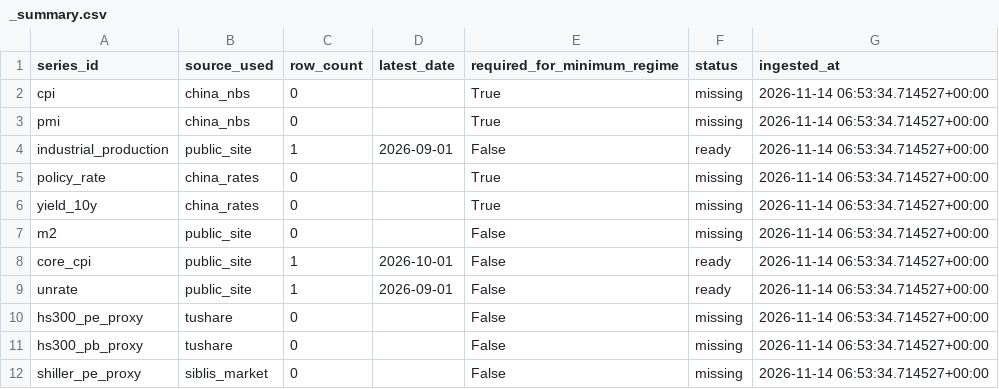
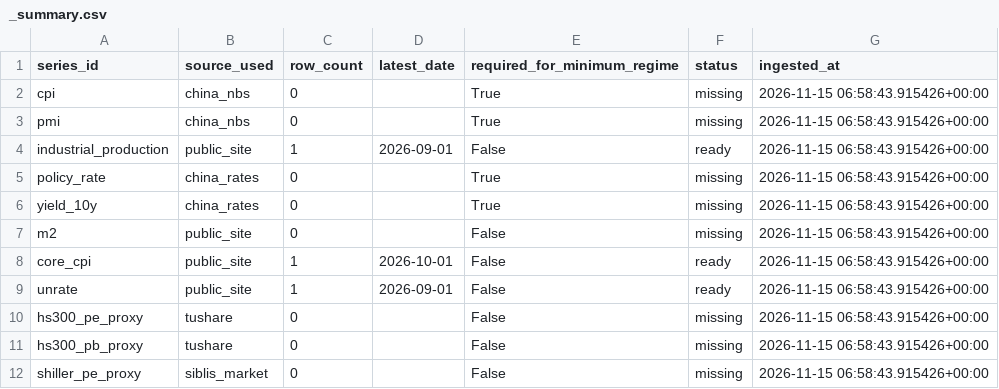
Before and after one commit to Ethan4Zhou/Global-Macro-Monitor, a CSV file: data/raw/api/china/normalized/_summary.csv, drawn as a sheet.

```diff
--- a/data/raw/api/china/normalized/_summary.csv
+++ b/data/raw/api/china/normalized/_summary.csv
@@ -1,12 +1,12 @@
 series_id,source_used,row_count,latest_date,required_for_minimum_regime,status,ingested_at
-cpi,china_nbs,0,,True,missing,2026-11-14 06:53:34.714527+00:00
-pmi,china_nbs,0,,True,missing,2026-11-14 06:53:34.714527+00:00
-industrial_production,public_site,1,2026-09-01,False,ready,2026-11-14 06:53:34.714527+00:00
-policy_rate,china_rates,0,,True,missing,2026-11-14 06:53:34.714527+00:00
-yield_10y,china_rates,0,,True,missing,2026-11-14 06:53:34.714527+00:00
-m2,public_site,0,,False,missing,2026-11-14 06:53:34.714527+00:00
-core_cpi,public_site,1,2026-10-01,False,ready,2026-11-14 06:53:34.714527+00:00
-unrate,public_site,1,2026-09-01,False,ready,2026-11-14 06:53:34.714527+00:00
-hs300_pe_proxy,tushare,0,,False,missing,2026-11-14 06:53:34.714527+00:00
-hs300_pb_proxy,tushare,0,,False,missing,2026-11-14 06:53:34.714527+00:00
-shiller_pe_proxy,siblis_market,0,,False,missing,2026-11-14 06:53:34.714527+00:00
+cpi,china_nbs,0,,True,missing,2026-11-15 06:58:43.915426+00:00
+pmi,china_nbs,0,,True,missing,2026-11-15 06:58:43.915426+00:00
+industrial_production,public_site,1,2026-09-01,False,ready,2026-11-15 06:58:43.915426+00:00
+policy_rate,china_rates,0,,True,missing,2026-11-15 06:58:43.915426+00:00
+yield_10y,china_rates,0,,True,missing,2026-11-15 06:58:43.915426+00:00
+m2,public_site,0,,False,missing,2026-11-15 06:58:43.915426+00:00
+core_cpi,public_site,1,2026-10-01,False,ready,2026-11-15 06:58:43.915426+00:00
+unrate,public_site,1,2026-09-01,False,ready,2026-11-15 06:58:43.915426+00:00
+hs300_pe_proxy,tushare,0,,False,missing,2026-11-15 06:58:43.915426+00:00
+hs300_pb_proxy,tushare,0,,False,missing,2026-11-15 06:58:43.915426+00:00
+shiller_pe_proxy,siblis_market,0,,False,missing,2026-11-15 06:58:43.915426+00:00
```
Also changed, not shown: data/processed/consensus_notes.csv, data/processed/global_change_log.csv, 44 other files.
